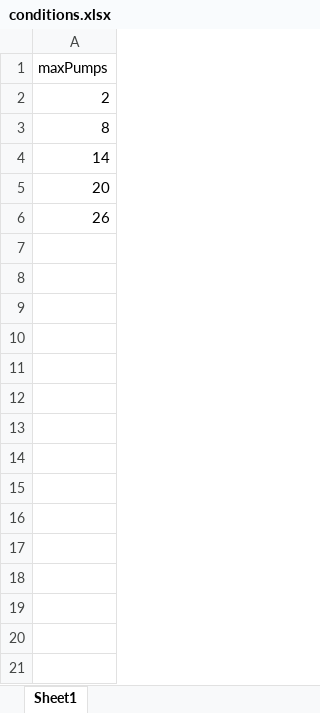
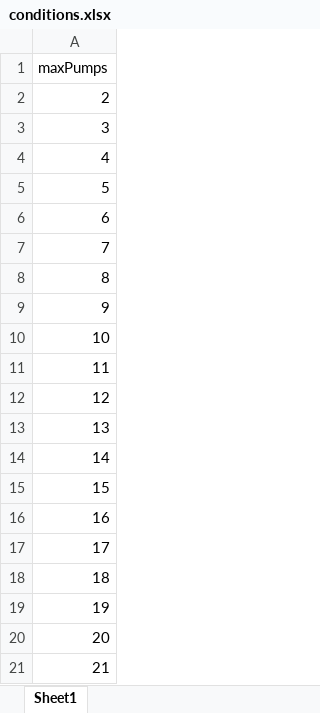
Before and after one commit to davidbestue/OpenBrains, an Excel workbook: pumps/pumps/spreadsheets/conditions.xlsx, sheet Sheet1, drawn as a sheet; values as stored, in another font and other column widths than the file's, no borders; addresses are those after the commit; the diff names each change by its address in the sheet, - before the commit and + after, or states it on an @@ line.

```diff
--- a/pumps/pumps/spreadsheets/conditions.xlsx (sheet Sheet1)
+++ b/pumps/pumps/spreadsheets/conditions.xlsx (sheet Sheet1)
+row 3: 3
+row 4: 4
+row 5: 5
+row 6: 6
+row 7: 7
+row 9: 9
+row 10: 10
+row 11: 11
+row 12: 12
+row 13: 13
+row 15: 15
+row 16: 16
+row 17: 17
+row 18: 18
+row 19: 19
-A21: 26
+A21: 21
```
Also changed, not shown: 6 other files.
